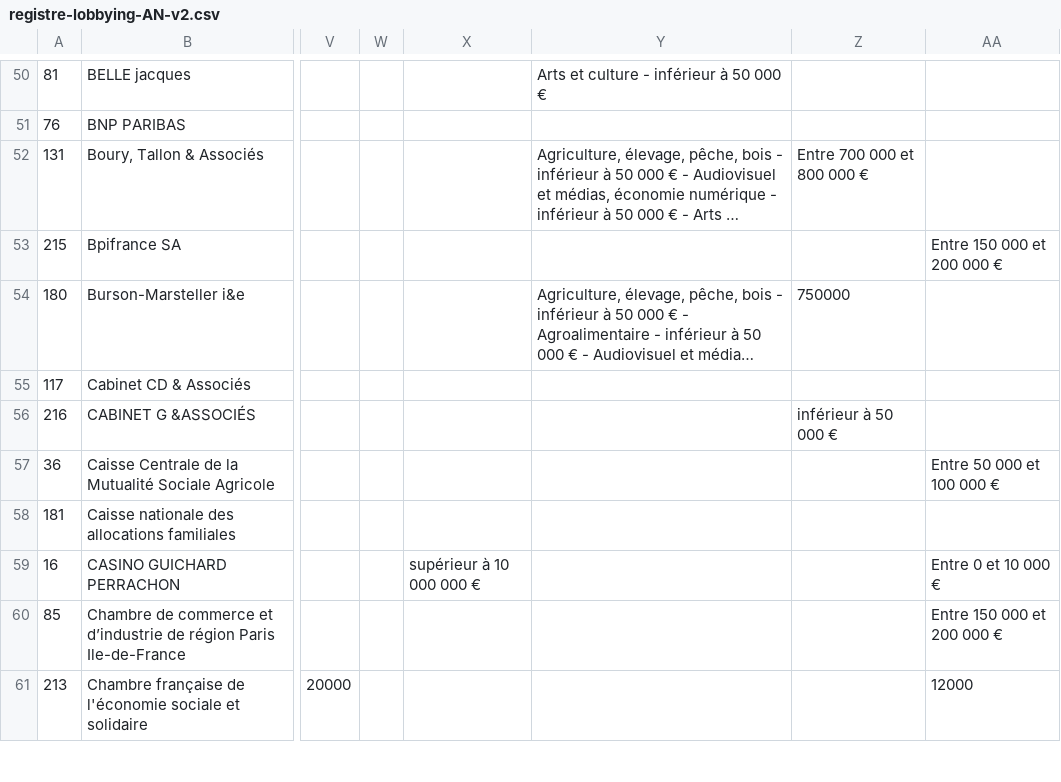
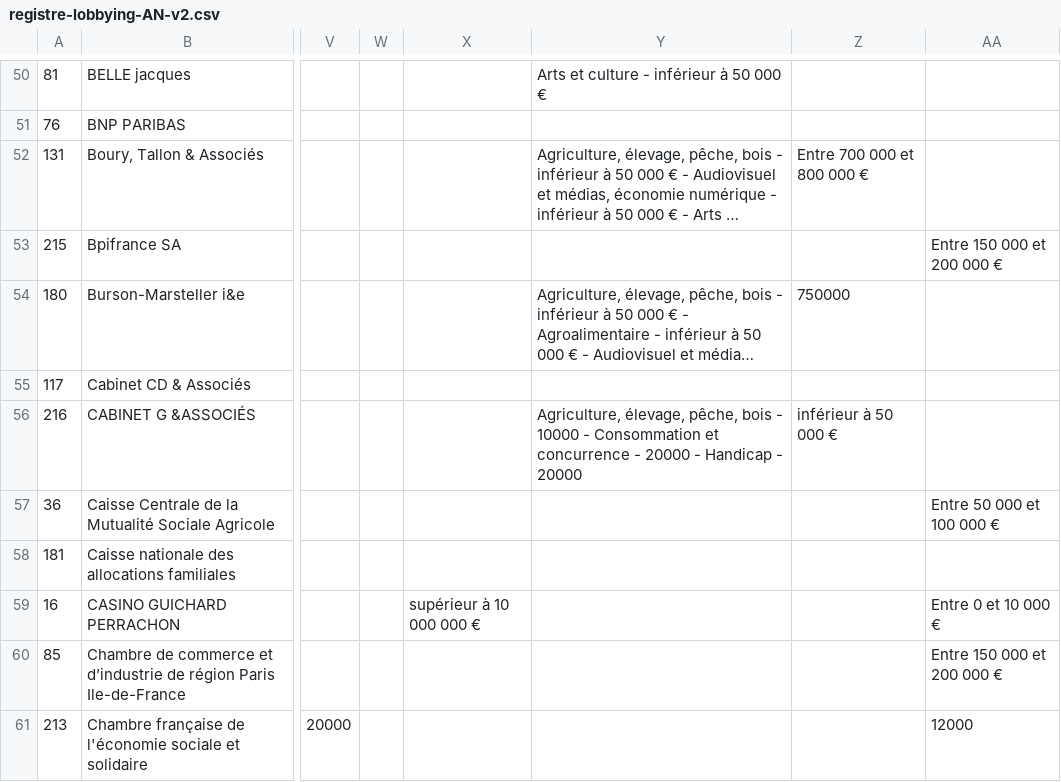
Before and after one commit to regardscitoyens/registres-lobbying, a CSV file: data/registre-lobbying-AN-v2.csv, drawn as a sheet; only a part is shown, gaps mark what is left out; long unchanged cells end in …; the diff names each change by its address in the sheet, - before the commit and + after, or states it on an @@ line.

Commit message:
update registre AN

```diff
--- a/data/registre-lobbying-AN-v2.csv
+++ b/data/registre-lobbying-AN-v2.csv
-Y56: (empty)
+Y56: Agriculture, élevage, pêche, bois - 10000 - Consommation et concurrence - 20000 - Handicap - 20000
```
Also changed, not shown: 3 other files.
